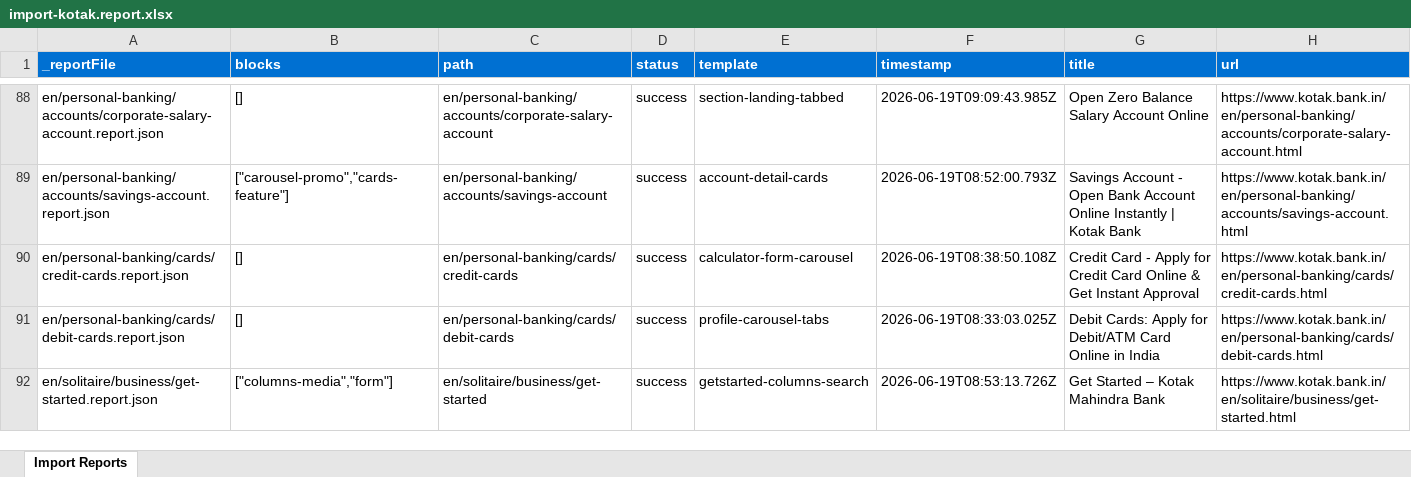
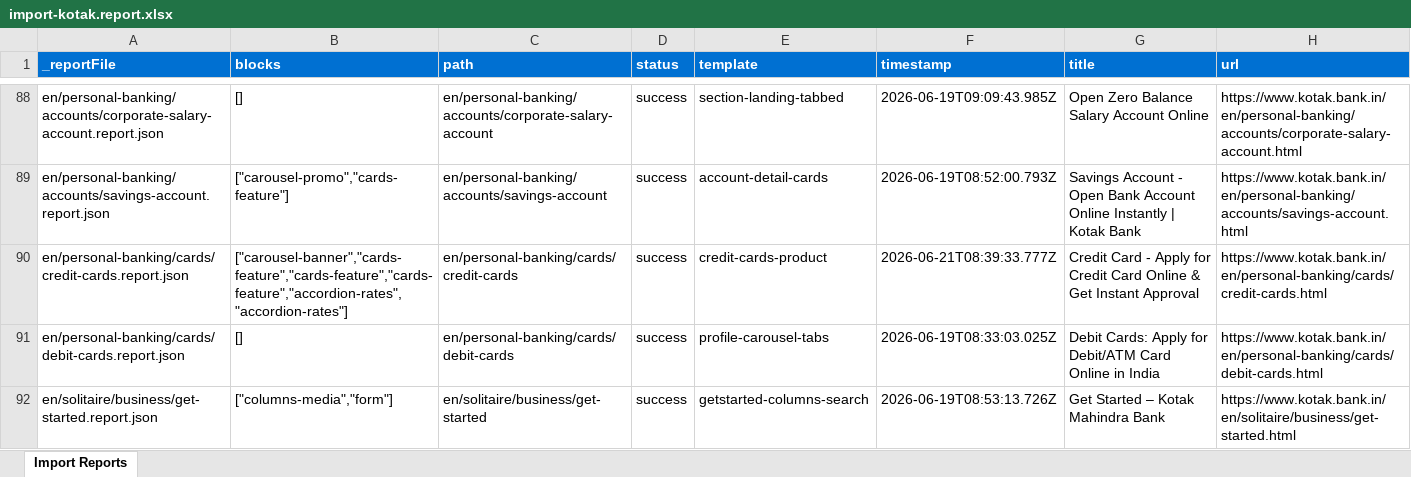
Before and after one commit to BansalJitendra/ema-kmb-ue-test, an Excel workbook: tools/importer/reports/import-kotak.report.xlsx, sheet Import Reports, drawn as a sheet; only a part is shown, gaps mark what is left out; values as stored, in another font and other column widths than the file's, no borders; the diff names each change by its address in the sheet, - before the commit and + after, or states it on an @@ line.

```diff
--- a/tools/importer/reports/import-kotak.report.xlsx (sheet Import Reports)
+++ b/tools/importer/reports/import-kotak.report.xlsx (sheet Import Reports)
-B90 (blocks): []
+B90 (blocks): ["carousel-banner","cards-feature","cards-feature","cards-feature","accordion-rates","accordion-rates"]
-E90 (template): calculator-form-carousel
+E90 (template): credit-cards-product
-F90 (timestamp): 2026-06-19T08:38:50.108Z
+F90 (timestamp): 2026-06-21T08:39:33.777Z
```
Also changed, not shown: 8 other files.
